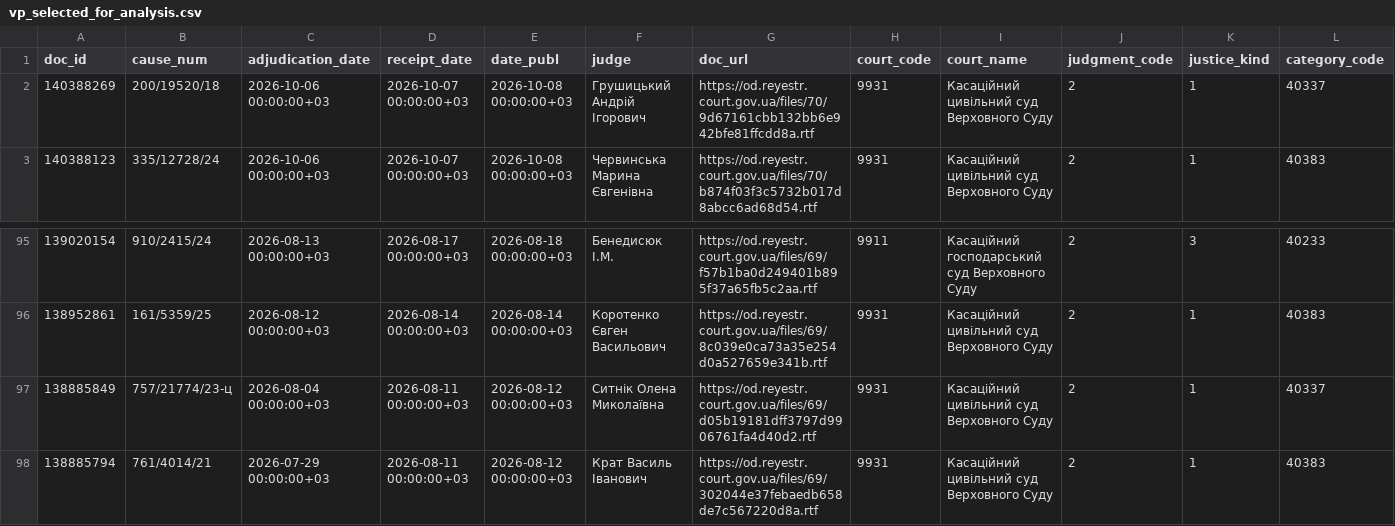
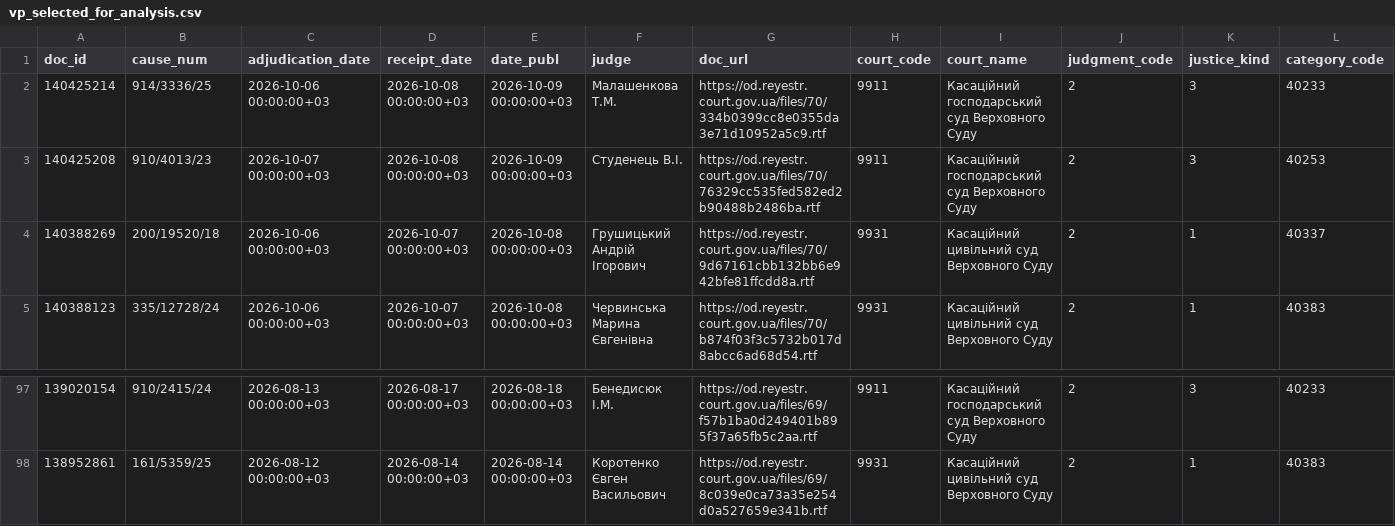
Before and after one commit to apryshchepchuk/VS-legal-digest, a CSV file: data/interim/vp_selected_for_analysis.csv, drawn as a sheet; only a part is shown, gaps mark what is left out; removed rows and columns are numbered as before the commit, all else as after; rows hold the shown columns only; the diff names each change by its address in the sheet, - before the commit and + after, or states it on an @@ line.

```diff
--- a/data/interim/vp_selected_for_analysis.csv
+++ b/data/interim/vp_selected_for_analysis.csv
+row 2: 140425214 | 914/3336/25 | 2026-10-06 00:00:00+03 | 2026-10-08 00:00:00+03 | 2026-10-09 00:00:00+03 | Малашенкова Т.М. | https://od.reyestr.court.gov.ua/files/70/334b0399cc8e0355da3e71d10952a5c9.rtf | 9911 | Касаційний господарський суд Верховного Суду | 2 | 3 | 40233
+row 3: 140425208 | 910/4013/23 | 2026-10-07 00:00:00+03 | 2026-10-08 00:00:00+03 | 2026-10-09 00:00:00+03 | Студенець В.І. | https://od.reyestr.court.gov.ua/files/70/76329cc535fed582ed2b90488b2486ba.rtf | 9911 | Касаційний господарський суд Верховного Суду | 2 | 3 | 40253
-row 97: 138885849 | 757/21774/23-ц | 2026-08-04 00:00:00+03 | 2026-08-11 00:00:00+03 | 2026-08-12 00:00:00+03 | Ситнік Олена Миколаївна | https://od.reyestr.court.gov.ua/files/69/d05b19181dff3797d9906761fa4d40d2.rtf | 9931 | Касаційний цивільний суд Верховного Суду | 2 | 1 | 40337
-row 98: 138885794 | 761/4014/21 | 2026-07-29 00:00:00+03 | 2026-08-11 00:00:00+03 | 2026-08-12 00:00:00+03 | Крат Василь Іванович | https://od.reyestr.court.gov.ua/files/69/302044e37febaedb658de7c567220d8a.rtf | 9931 | Касаційний цивільний суд Верховного Суду | 2 | 1 | 40383
```
Also changed, not shown: data/interim/vp_candidates.csv, data/interim/vp_excluded_appellate_admin.csv, 9 other files.
